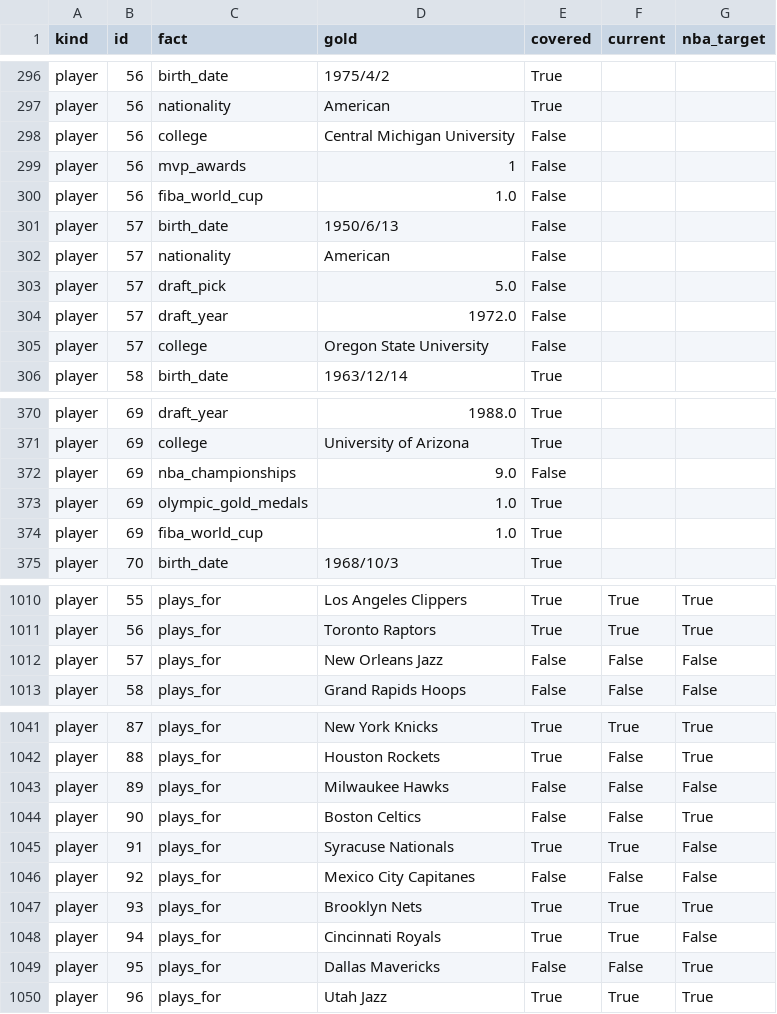
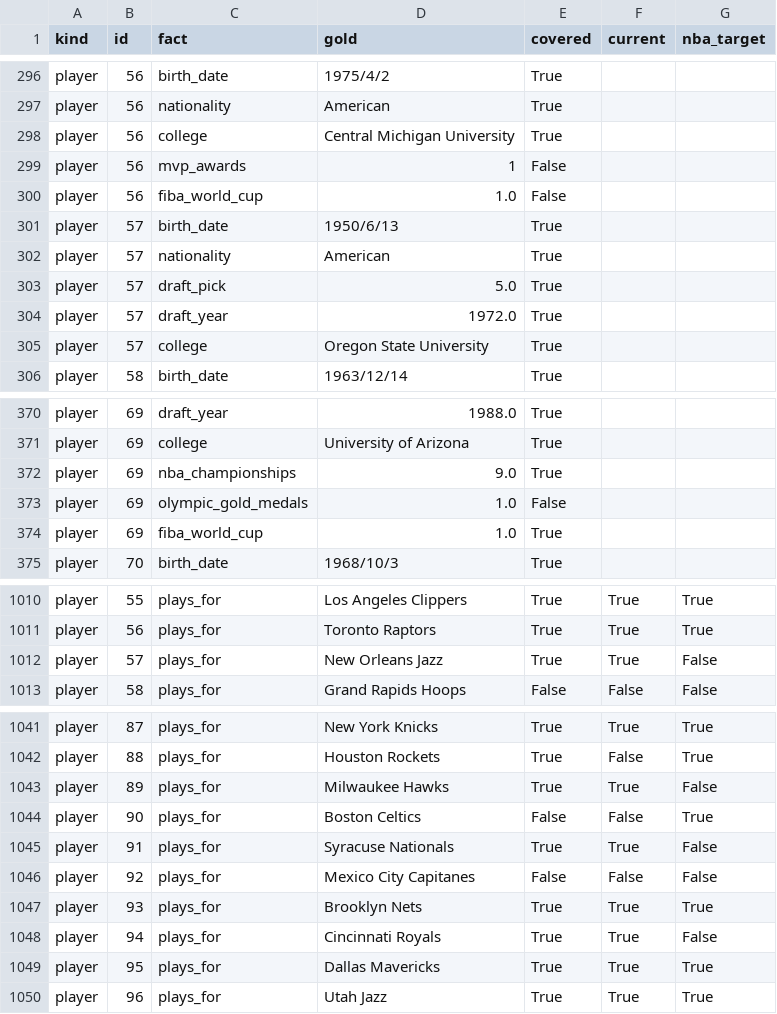
Before and after one commit to MillenniumDB/wukong-engine, a CSV file: paper/uda-nba/runs/e1/Wukong-r2_facts.csv, drawn as a sheet; only a part is shown, gaps mark what is left out; the diff covers the shown part only.

```diff
--- a/paper/uda-nba/runs/e1/Wukong-r2_facts.csv
+++ b/paper/uda-nba/runs/e1/Wukong-r2_facts.csv
@@ -297,10 +297,10 @@ player,56,birth_date,1975/4/2,True,,
 player,56,nationality,American,True,,
-player,56,college,Central Michigan University,False,,
+player,56,college,Central Michigan University,True,,
 player,56,mvp_awards,1,False,,
 player,56,fiba_world_cup,1.0,False,,
-player,57,birth_date,1950/6/13,False,,
-player,57,nationality,American,False,,
-player,57,draft_pick,5.0,False,,
-player,57,draft_year,1972.0,False,,
-player,57,college,Oregon State University,False,,
+player,57,birth_date,1950/6/13,True,,
+player,57,nationality,American,True,,
+player,57,draft_pick,5.0,True,,
+player,57,draft_year,1972.0,True,,
+player,57,college,Oregon State University,True,,
 player,58,birth_date,1963/12/14,True,,
@@ -371,4 +371,4 @@ player,69,draft_year,1988.0,True,,
 player,69,college,University of Arizona,True,,
-player,69,nba_championships,9.0,False,,
-player,69,olympic_gold_medals,1.0,True,,
+player,69,nba_championships,9.0,True,,
+player,69,olympic_gold_medals,1.0,False,,
 player,69,fiba_world_cup,1.0,True,,
@@ -1011,3 +1011,3 @@ player,55,plays_for,Los Angeles Clippers,True,True,True
 player,56,plays_for,Toronto Raptors,True,True,True
-player,57,plays_for,New Orleans Jazz,False,False,False
+player,57,plays_for,New Orleans Jazz,True,True,False
 player,58,plays_for,Grand Rapids Hoops,False,False,False
@@ -1042,3 +1042,3 @@ player,87,plays_for,New York Knicks,True,True,True
 player,88,plays_for,Houston Rockets,True,False,True
-player,89,plays_for,Milwaukee Hawks,False,False,False
+player,89,plays_for,Milwaukee Hawks,True,True,False
 player,90,plays_for,Boston Celtics,False,False,True
@@ -1048,3 +1048,3 @@ player,93,plays_for,Brooklyn Nets,True,True,True
 player,94,plays_for,Cincinnati Royals,True,True,False
-player,95,plays_for,Dallas Mavericks,False,False,True
+player,95,plays_for,Dallas Mavericks,True,True,True
 player,96,plays_for,Utah Jazz,True,True,True
```
Also changed, not shown: 14 edited cells elsewhere in this file, paper/uda-nba/runs/e1/Wukong-r1_entities.csv, paper/uda-nba/runs/e1/Wukong-r1_facts.csv, 18 other files.
